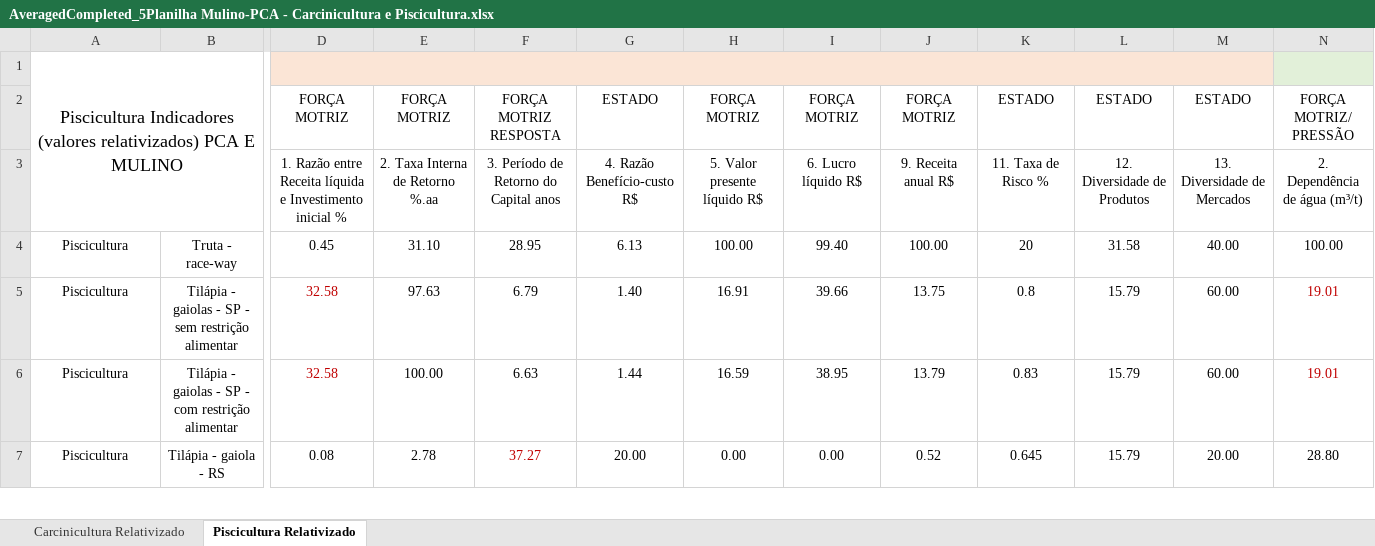
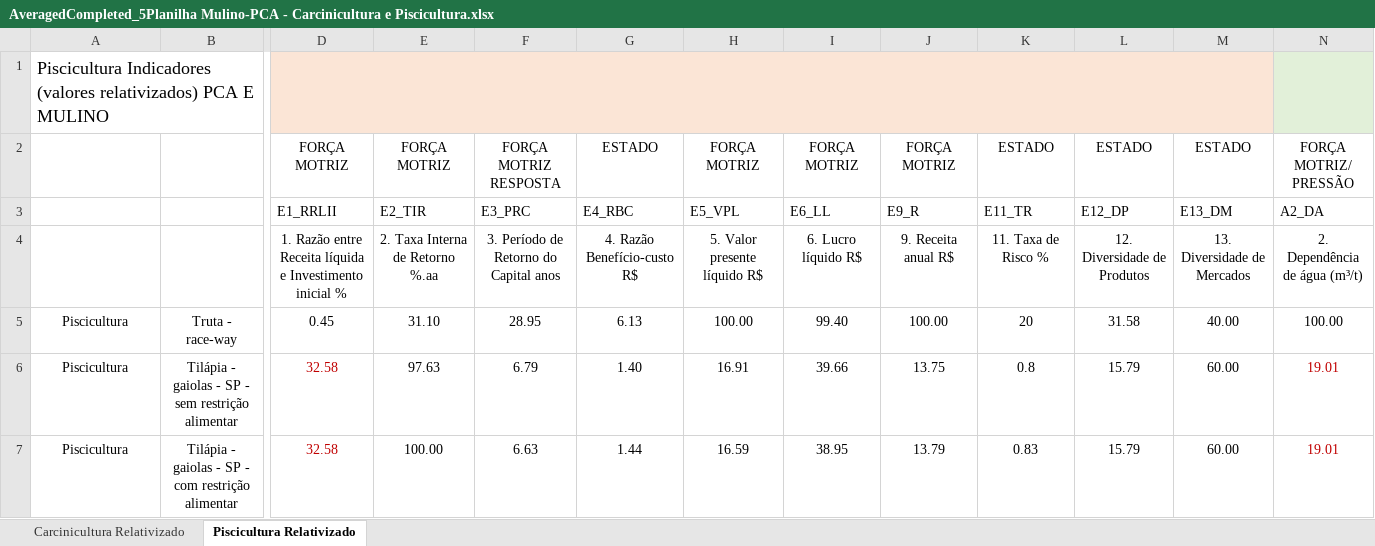
Before and after one commit to christianadriano/PCA_AquacultureSystem, an Excel workbook: data/AveragedCompleted_5Planilha Mulino-PCA - Carcinicultura e Piscicultura.xlsx, sheet Piscicultura Relativizado, drawn as a sheet; only a part is shown, gaps mark what is left out; the shorter side is filled out with more unchanged rows; values as stored, in another font and other column widths than the file's, no borders; removed rows and columns are numbered as before the commit, all else as after; rows hold the shown columns only; the diff names each change by its address in the sheet, - before the commit and + after, or states it on an @@ line.

Commit message:
Update AveragedCompleted_5Planilha Mulino-PCA - Carcinicultura e Piscicultura.xlsx

```diff
--- a/data/AveragedCompleted_5Planilha Mulino-PCA - Carcinicultura e Piscicultura.xlsx (sheet Piscicultura Relativizado)
+++ b/data/AveragedCompleted_5Planilha Mulino-PCA - Carcinicultura e Piscicultura.xlsx (sheet Piscicultura Relativizado)
-A1 alignment: center
+A1 alignment: left
-A1:B3 merged
+row 3:  |  | E1_RRLII | E2_TIR | E3_PRC | E4_RBC | E5_VPL | E6_LL | E9_R | E11_TR | E12_DP | E13_DM | A2_DA
```
Also changed, not shown: sheet Carcinicultura Relativizado.
